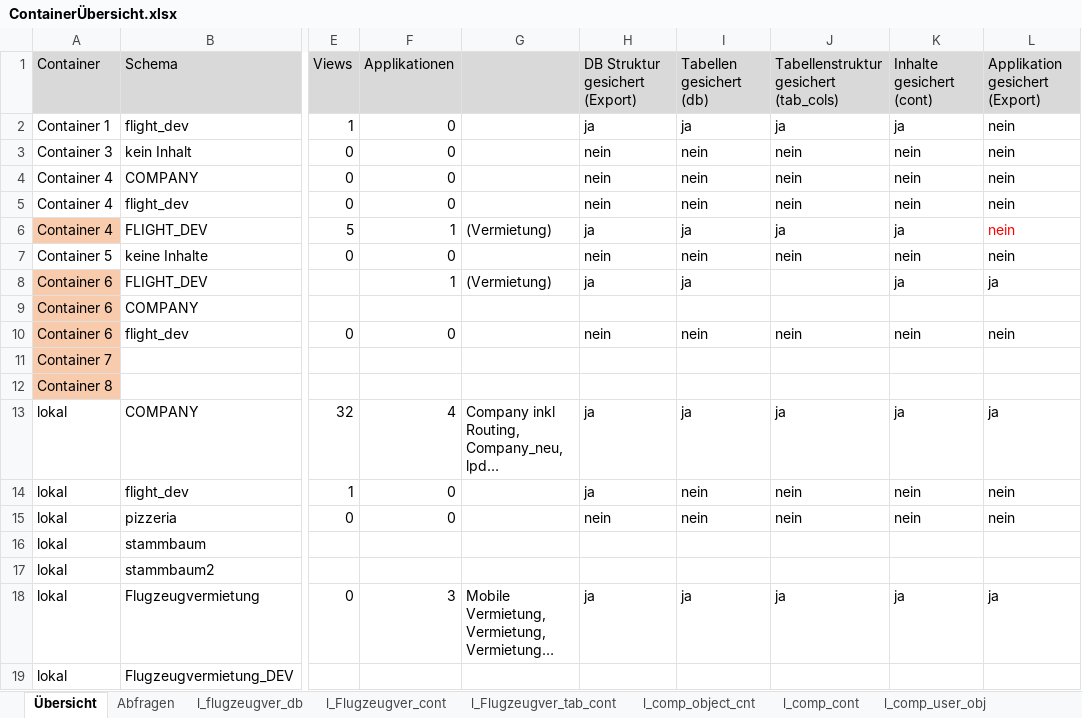
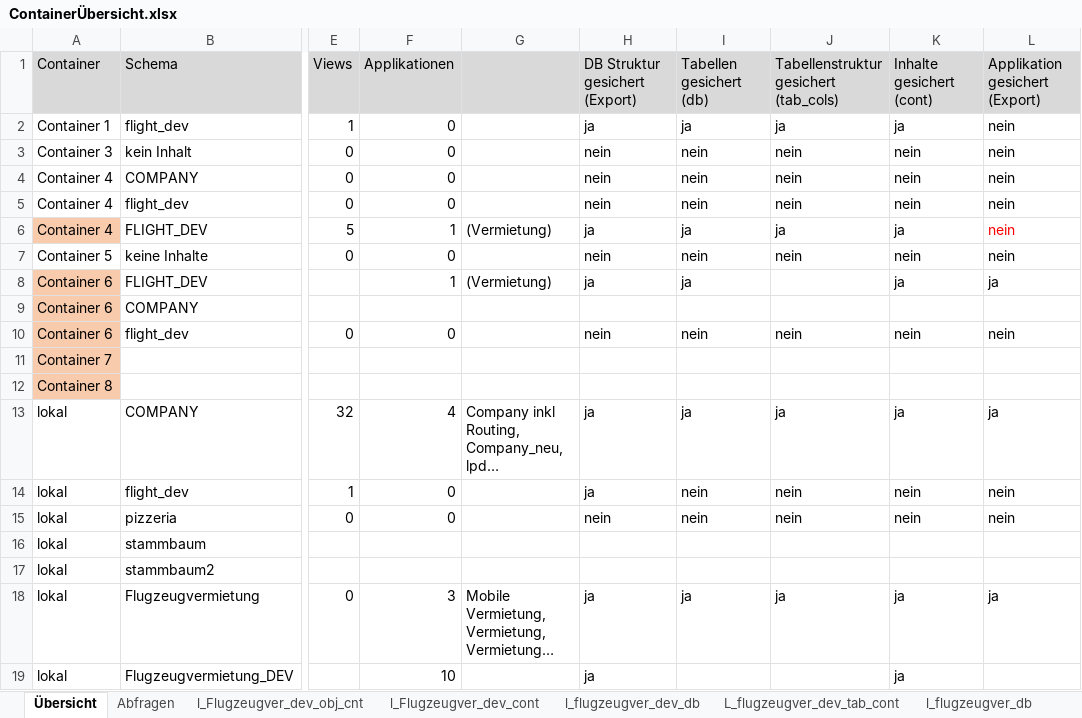
Before and after one commit to anneri51/ContainerSave, an Excel workbook: 20190519/ContainerÜbersicht.xlsx, sheet Übersicht, drawn as a sheet; only a part is shown, gaps mark what is left out; long unchanged cells end in …; values as stored, in another font and other column widths than the file's, no borders; the diff names each change by its address in the sheet, - before the commit and + after, or states it on an @@ line.

```diff
--- a/20190519/ContainerÜbersicht.xlsx (sheet Übersicht)
+++ b/20190519/ContainerÜbersicht.xlsx (sheet Übersicht)
+sheet tab: l_Flugzeugver_dev_obj_cnt
+sheet tab: l_Flugzeugver_dev_cont
+sheet tab: l_flugzeugver_dev_db
+sheet tab: L_flugzeugver_dev_tab_cont
-F19 (Applikationen): (empty)
+F19 (Applikationen): 10
-H19 (DB Struktur gesichert (Export)): (empty)
+H19 (DB Struktur gesichert (Export)): ja
-K19 (Inhalte gesichert (cont)): (empty)
+K19 (Inhalte gesichert (cont)): ja
```
Also changed, not shown: 6 other files.
